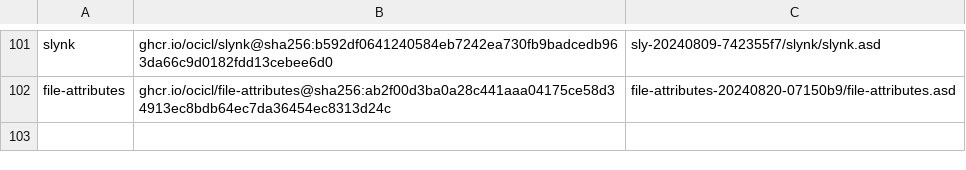
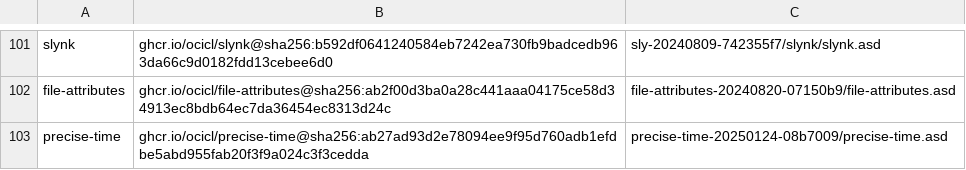
Before and after one commit to atgreen/openldk, a CSV file: systems.csv, drawn as a sheet; only a part is shown, gaps mark what is left out; the diff names each change by its address in the sheet, - before the commit and + after, or states it on an @@ line.

Commit message:
feat: Add precise-time to dependencies and implement nanosecond timestamp function

```diff
--- a/systems.csv
+++ b/systems.csv
+row 103: precise-time | ghcr.io/ocicl/precise-time@sha256:ab27ad93d2e78094ee9f95d760adb1efdbe5abd955fab20f3f9a024c3f3cedda | precise-time-20250124-08b7009/precise-time.asd
```
Also changed, not shown: 2 other files.
